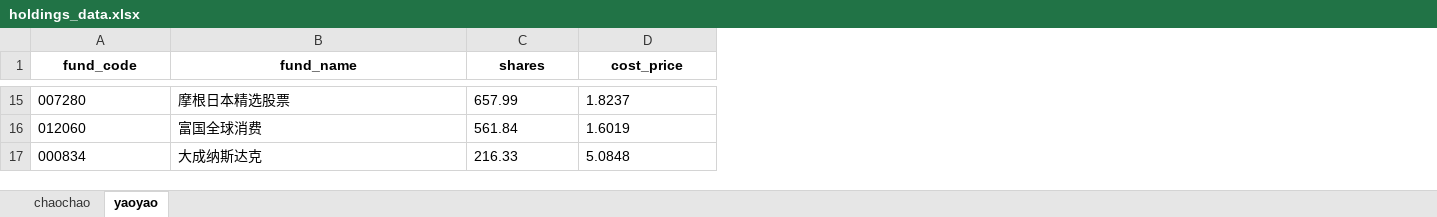
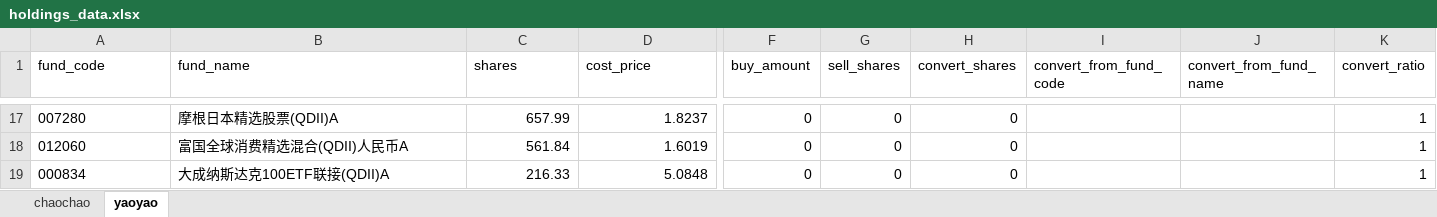
Before and after one commit to SevenKale/fund-report, an Excel workbook: holdings_data.xlsx, sheet yaoyao, drawn as a sheet; only a part is shown, gaps mark what is left out; values as stored, in another font and other column widths than the file's, no borders; addresses are those after the commit; the diff covers the shown part only; the diff names each change by its address in the sheet, - before the commit and + after, or states it on an @@ line.

```diff
--- a/holdings_data.xlsx (sheet yaoyao)
+++ b/holdings_data.xlsx (sheet yaoyao)
+column F (buy_amount), rows 17-19: all 0
+column G (sell_shares), rows 17-19: all 0
+column H (convert_shares), rows 17-19: all 0
+column I (convert_from_fund_code), empty
+column J (convert_from_fund_name), empty
+column K (convert_ratio), rows 17-19: all 1
@@ A1:D1 bold: on → off, alignment: center → left @@
-B17 (fund_name): 摩根日本精选股票
+B17 (fund_name): 摩根日本精选股票(QDII)A
-C17:D19 alignment: left
+C17:D19 alignment: right
-B18 (fund_name): 富国全球消费
+B18 (fund_name): 富国全球消费精选混合(QDII)人民币A
-B19 (fund_name): 大成纳斯达克
+B19 (fund_name): 大成纳斯达克100ETF联接(QDII)A
```
Also changed, not shown: 6 added rows, 4 removed rows, 17 edited cells and cell formats elsewhere in this sheet, sheet chaochao, formulas that keep their value, 1 other file.
